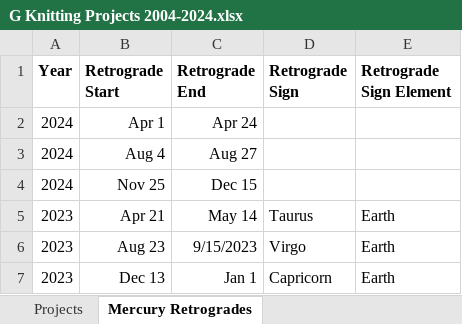
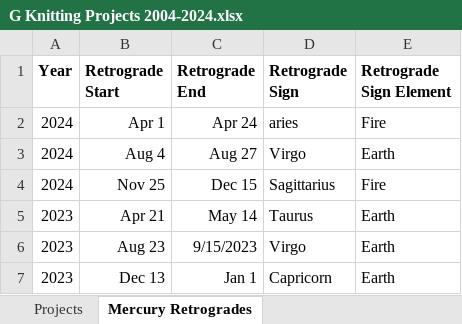
Before and after one commit to astraknots/ncis, an Excel workbook: G Knitting Projects 2004-2024.xlsx, sheet Mercury Retrogrades, drawn as a sheet; only a part is shown; values as stored, in another font and other column widths than the file's, no borders; charts and pictures not drawn; the diff covers the shown part only; the diff names each change by its address in the sheet, - before the commit and + after, or states it on an @@ line.

```diff
--- a/G Knitting Projects 2004-2024.xlsx (sheet Mercury Retrogrades)
+++ b/G Knitting Projects 2004-2024.xlsx (sheet Mercury Retrogrades)
-D2 (Retrograde Sign): (empty)
+D2 (Retrograde Sign): aries
-E2 (Retrograde Sign Element): (empty)
+E2 (Retrograde Sign Element): Fire
-D3 (Retrograde Sign): (empty)
+D3 (Retrograde Sign): Virgo
-E3 (Retrograde Sign Element): (empty)
+E3 (Retrograde Sign Element): Earth
-D4 (Retrograde Sign): (empty)
+D4 (Retrograde Sign): Sagittarius
-E4 (Retrograde Sign Element): (empty)
+E4 (Retrograde Sign Element): Fire
```
Also changed, not shown: 39 added rows and 1 removed row elsewhere in this sheet, datas/G Knitting Projects 2004-2024.xlsx, 1 other file.
